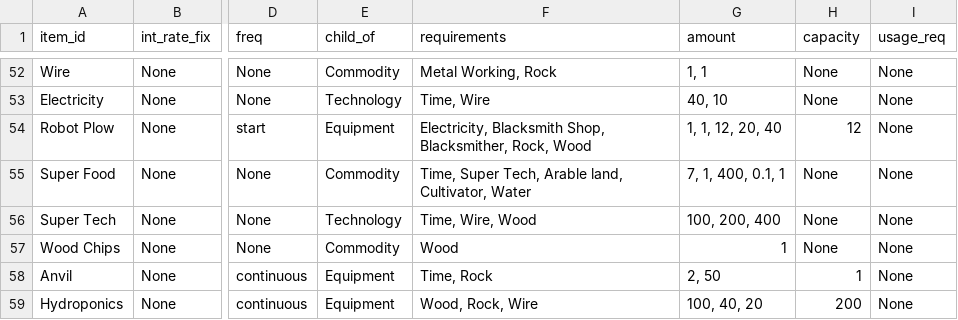
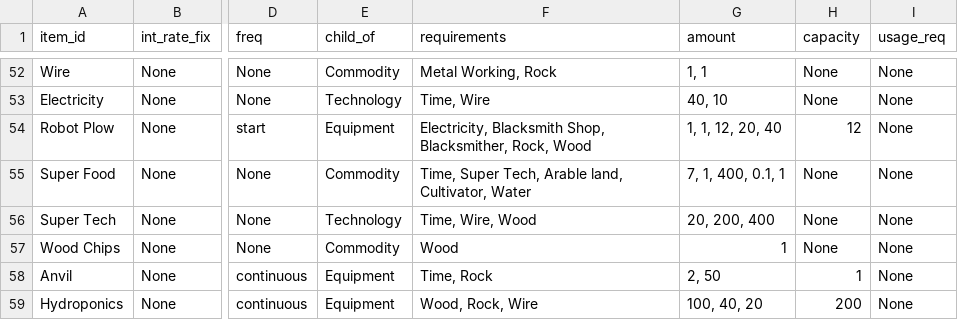
Before and after one commit to ralexander11/acct_legacy, a CSV file: data/items.csv, drawn as a sheet; only a part is shown, gaps mark what is left out; the diff names each change by its address in the sheet, - before the commit and + after, or states it on an @@ line.

```diff
--- a/data/items.csv
+++ b/data/items.csv
-G56 (amount): 100, 200, 400
+G56 (amount): 20, 200, 400
```
Also changed, not shown: 4 other files.
